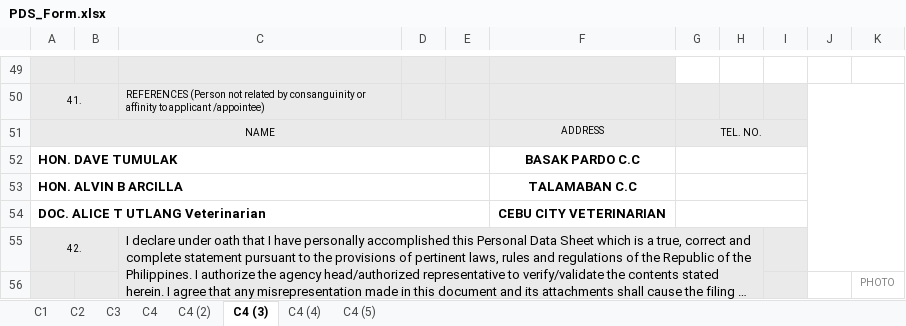
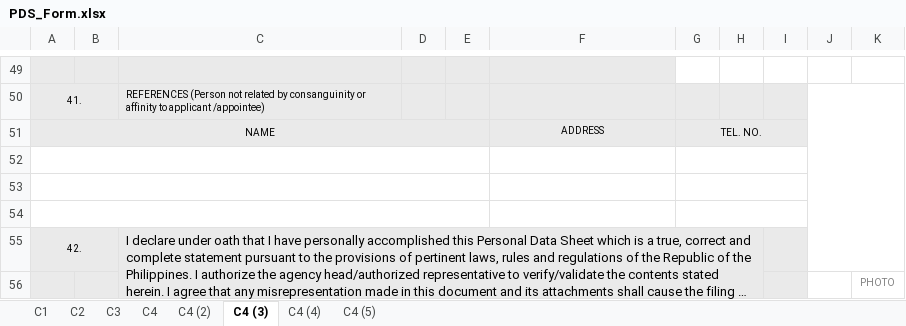
Before and after one commit to Kuzumato/profile, an Excel workbook: PDS_Form.xlsx, sheet C4 (3), drawn as a sheet; only a part is shown, gaps mark what is left out; long unchanged cells end in …; values as stored, in another font and other column widths than the file's, no borders; charts and pictures not drawn; the diff names each change by its address in the sheet, - before the commit and + after, or states it on an @@ line.

```diff
--- a/PDS_Form.xlsx (sheet C4 (3))
+++ b/PDS_Form.xlsx (sheet C4 (3))
-row 52: HON. DAVE TUMULAK |  |  |  |  | BASAK PARDO C.C
+row 52: (empty)
-row 53: HON. ALVIN B ARCILLA |  |  |  |  | TALAMABAN C.C
+row 53: (empty)
-row 54: DOC. ALICE T UTLANG Veterinarian |  |  |  |  | CEBU CITY VETERINARIAN
+row 54: (empty)
```
Also changed, not shown: sheet C4 (4), sheet C4 (5), sheet C4 (2), charts or pictures.
